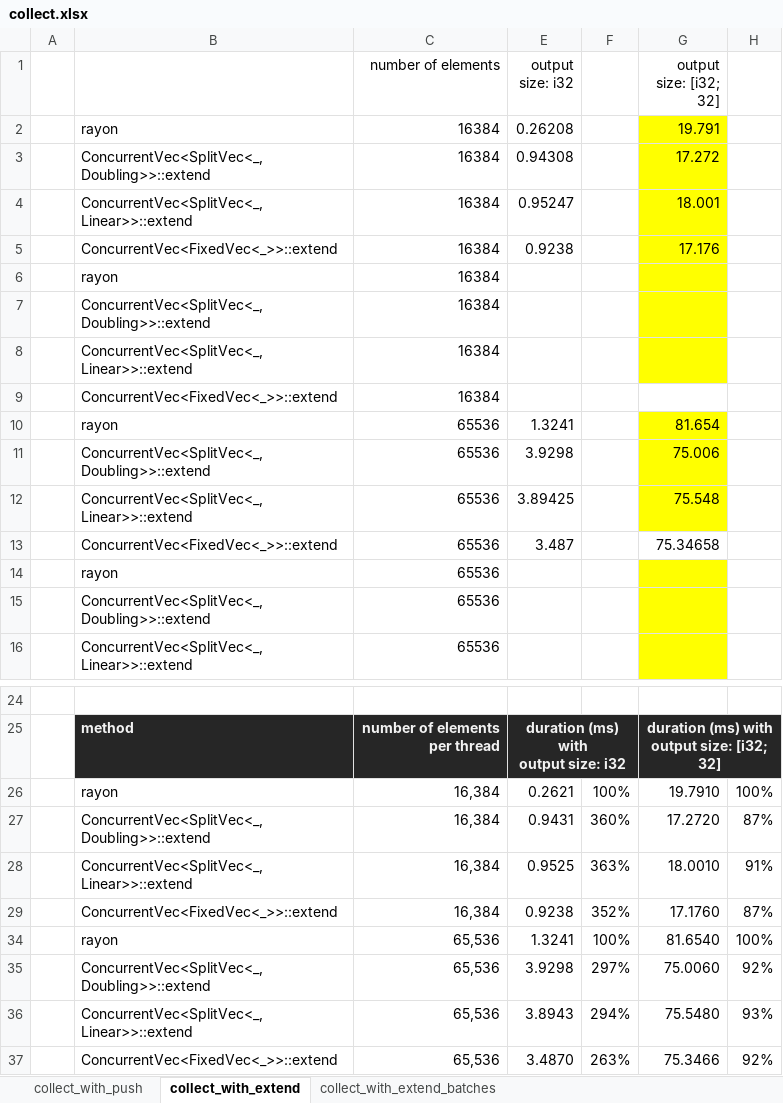
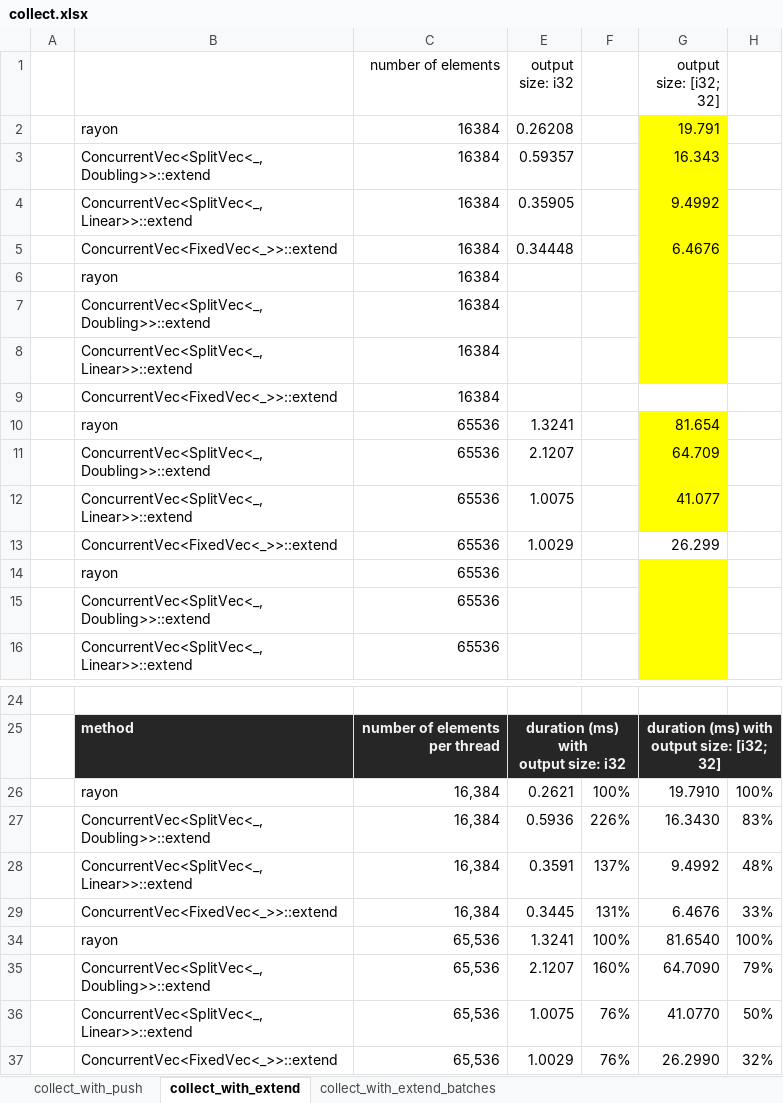
Before and after one commit to orxfun/orx-concurrent-vec, an Excel workbook: benches/results/collect.xlsx, sheet collect_with_extend, drawn as a sheet; only a part is shown, gaps mark what is left out; values as stored, in another font and other column widths than the file's, no borders; conditional formats not drawn; removed rows and columns are numbered as before the commit, all else as after; the diff names each change by its address in the sheet, - before the commit and + after, or states it on an @@ line.

Commit message:
Performance improvements by faster mem zeroing
The main difference of `ConcurrentVec` from more performant `ConcurrentBag` is due to the fact that `ConcurrentVec` zeroes out new positions upon each new allocation. This is a requirement to provide safe versions of the `get` and `iter` methods; in other words, to allow safe concurrent read and write opeations.

In the prior version, memory zeroing had been handled by the concurrent bag's fill strategy which requires iteration over the new allocated positions.

In the new version. a memory zeroing concurrent bag is wrapped which now directly uses `PinnedVec`s `grow_to` method to zero out the memory on allocation. The implementations often reduce to a memset call and hence provides performance improvements.

Benchmarks are repeated, expected improvements are observed and reported.

```diff
--- a/benches/results/collect.xlsx (sheet collect_with_extend)
+++ b/benches/results/collect.xlsx (sheet collect_with_extend)
-E3 (output size: i32): 0.94308
+E3 (output size: i32): 0.59357
-G3 (output size: [i32; 32]): 17.272
+G3 (output size: [i32; 32]): 16.343
-E4 (output size: i32): 0.95247
+E4 (output size: i32): 0.35905
-G4 (output size: [i32; 32]): 18.001
+G4 (output size: [i32; 32]): 9.4992
-E5 (output size: i32): 0.9238
+E5 (output size: i32): 0.34448
-G5 (output size: [i32; 32]): 17.176
+G5 (output size: [i32; 32]): 6.4676
-E11 (output size: i32): 3.9298
+E11 (output size: i32): 2.1207
-G11 (output size: [i32; 32]): 75.006
+G11 (output size: [i32; 32]): 64.709
-E12 (output size: i32): 3.89425
+E12 (output size: i32): 1.0075
-G12 (output size: [i32; 32]): 75.548
+G12 (output size: [i32; 32]): 41.077
-E13 (output size: i32): 3.487
+E13 (output size: i32): 1.0029
-G13 (output size: [i32; 32]): 75.34658
+G13 (output size: [i32; 32]): 26.299
-row 27:  | ConcurrentVec<SplitVec<_, Doubling>>::extend | 16,384 | 0.9431 | 360% | 17.2720 | 87%
-row 28:  | ConcurrentVec<SplitVec<_, Linear>>::extend | 16,384 | 0.9525 | 363% | 18.0010 | 91%
-row 29:  | ConcurrentVec<FixedVec<_>>::extend | 16,384 | 0.9238 | 352% | 17.1760 | 87%
+row 27:  | ConcurrentVec<SplitVec<_, Doubling>>::extend | 16,384 | 0.5936 | 226% | 16.3430 | 83%
+row 28:  | ConcurrentVec<SplitVec<_, Linear>>::extend | 16,384 | 0.3591 | 137% | 9.4992 | 48%
+row 29:  | ConcurrentVec<FixedVec<_>>::extend | 16,384 | 0.3445 | 131% | 6.4676 | 33%
-row 35:  | ConcurrentVec<SplitVec<_, Doubling>>::extend | 65,536 | 3.9298 | 297% | 75.0060 | 92%
-row 36:  | ConcurrentVec<SplitVec<_, Linear>>::extend | 65,536 | 3.8943 | 294% | 75.5480 | 93%
-row 37:  | ConcurrentVec<FixedVec<_>>::extend | 65,536 | 3.4870 | 263% | 75.3466 | 92%
+row 35:  | ConcurrentVec<SplitVec<_, Doubling>>::extend | 65,536 | 2.1207 | 160% | 64.7090 | 79%
+row 36:  | ConcurrentVec<SplitVec<_, Linear>>::extend | 65,536 | 1.0075 | 76% | 41.0770 | 50%
+row 37:  | ConcurrentVec<FixedVec<_>>::extend | 65,536 | 1.0029 | 76% | 26.2990 | 32%
```
Also changed, not shown: sheet collect_with_push, formulas that keep their value, 7 other files.
